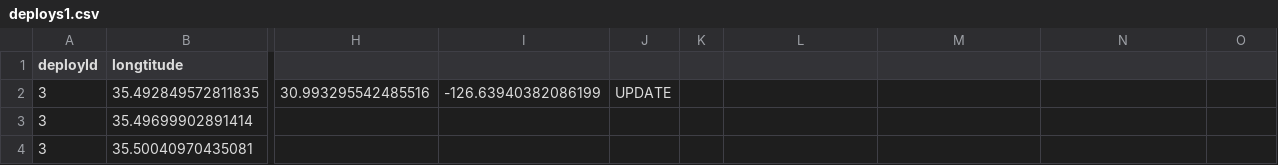
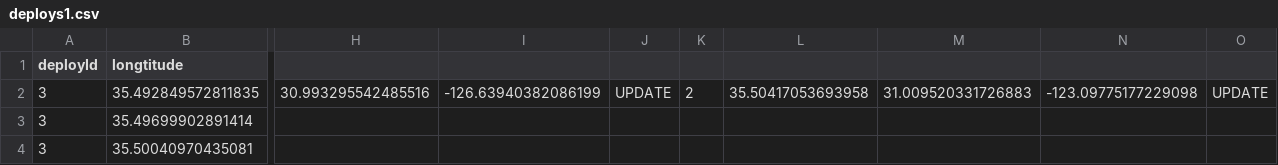
Before and after one commit to nettaricher/ruth-backend, a CSV file: simulator/deploys1.csv, drawn as a sheet; only a part is shown, gaps mark what is left out; the diff names each change by its address in the sheet, - before the commit and + after, or states it on an @@ line.

```diff
--- a/simulator/deploys1.csv
+++ b/simulator/deploys1.csv
-K2: (empty)
+K2: 2
-L2: (empty)
+L2: 35.50417053693958
-M2: (empty)
+M2: 31.009520331726883
-N2: (empty)
+N2: -123.09775177229098
-O2: (empty)
+O2: UPDATE
```
Also changed, not shown: 1 other file.
